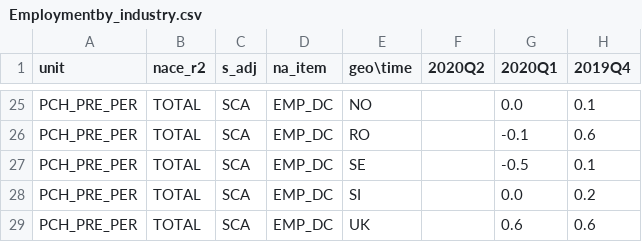
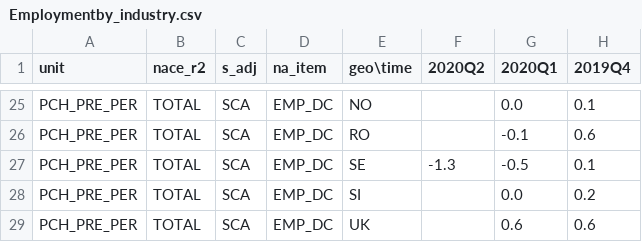
Before and after one commit to Learning-from-the-curve/dashboard-economy, a CSV file: Eurostat_data/Employmentby_industry.csv, drawn as a sheet; only a part is shown, gaps mark what is left out; the diff names each change by its address in the sheet, - before the commit and + after, or states it on an @@ line.

```diff
--- a/Eurostat_data/Employmentby_industry.csv
+++ b/Eurostat_data/Employmentby_industry.csv
-F27 (2020Q2): (empty)
+F27 (2020Q2): -1.3
```
Also changed, not shown: Eurostat_data/Interest_rate_monthly_data.csv, 4 other files.
